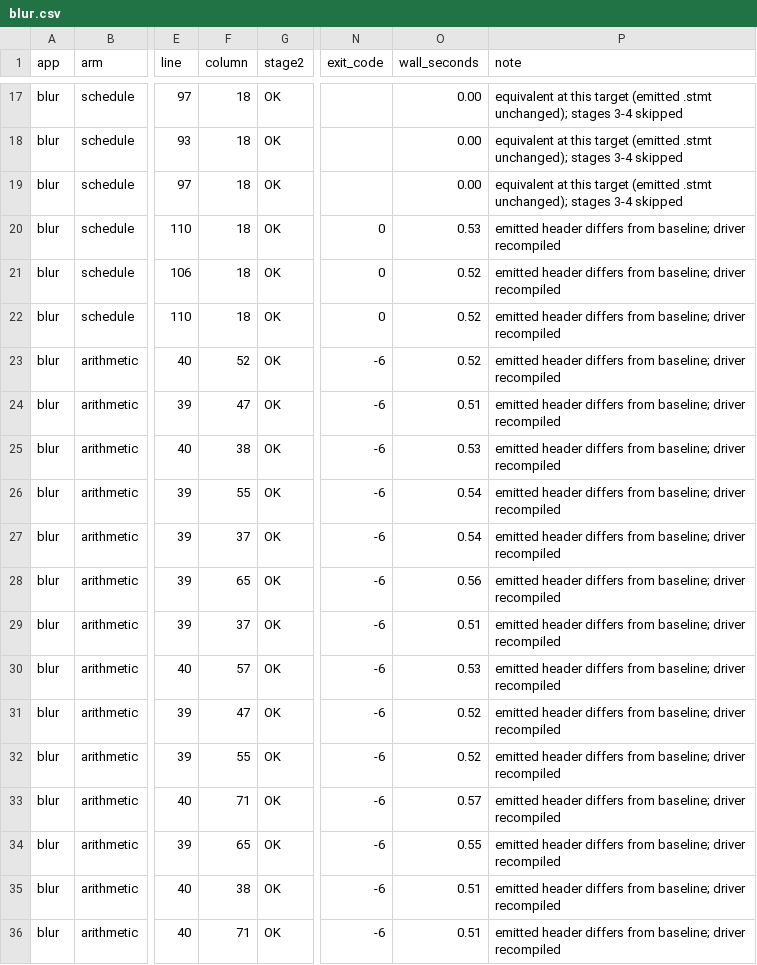
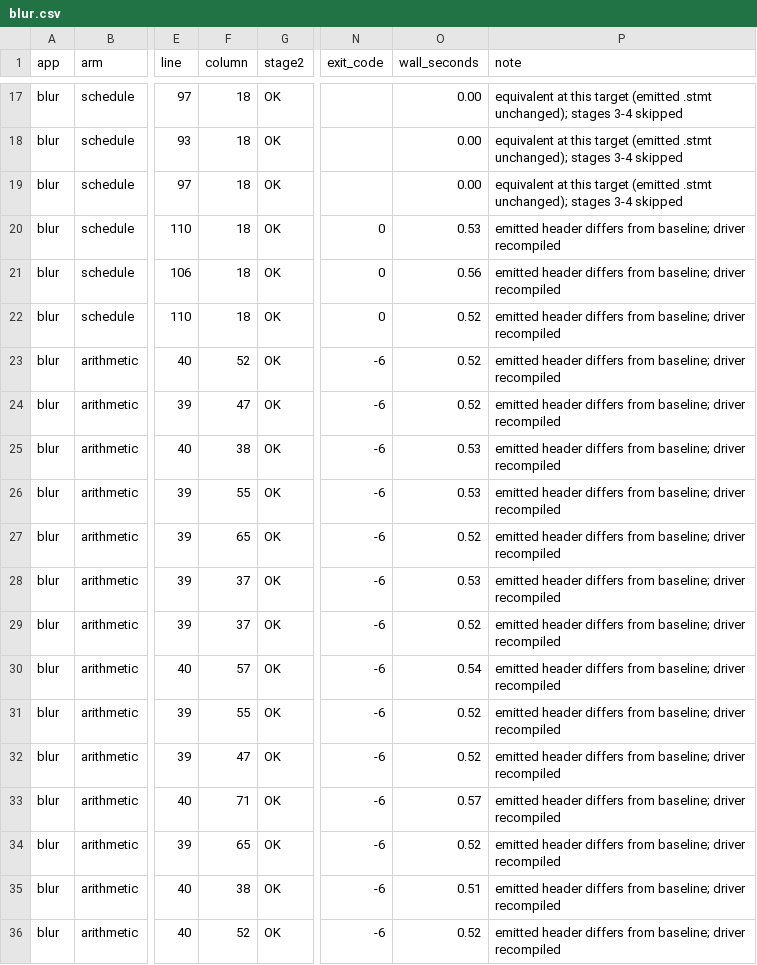
Before and after one commit to ardier/Halide-mutation, a CSV file: mutation/results-full-sweep/blur.csv, drawn as a sheet; only a part is shown, gaps mark what is left out; the shorter side is filled out with more unchanged rows; the diff covers the shown part only; the diff names each change by its address in the sheet, - before the commit and + after, or states it on an @@ line.

Commit message:
results: blur IR-route operator sweep (OK)
50 Halide-native IR-route operators (arithmetic, schedule directives,
census-driven expansion) on Mull 0.34.0 + Halide v21.0.0 + LLVM 20,
target=host. Wall clock 0.8 min against a 10 min
sweep budget.

setup took 0.2 min (instrumentation + baseline); not charged to the sweep budget

setup took 0.3 min (instrumentation + baseline); not charged to the sweep budget

```diff
--- a/mutation/results-full-sweep/blur.csv
+++ b/mutation/results-full-sweep/blur.csv
-O21 (wall_seconds): 0.52
+O21 (wall_seconds): 0.56
-O24 (wall_seconds): 0.51
+O24 (wall_seconds): 0.52
-O26 (wall_seconds): 0.54
+O26 (wall_seconds): 0.53
-F27 (column): 37
+F27 (column): 65
-O27 (wall_seconds): 0.54
+O27 (wall_seconds): 0.52
-F28 (column): 65
+F28 (column): 37
-O28 (wall_seconds): 0.56
+O28 (wall_seconds): 0.53
-O29 (wall_seconds): 0.51
+O29 (wall_seconds): 0.52
-O30 (wall_seconds): 0.53
+O30 (wall_seconds): 0.54
@@ row 32 moved to row 31: blur @@
-O34 (wall_seconds): 0.55
+O34 (wall_seconds): 0.52
@@ row 37 moved to row 36: blur @@
```
Also changed, not shown: 3 added rows, 3 removed rows, 4 moved rows and 7 edited cells elsewhere in this file, 2 other files.
